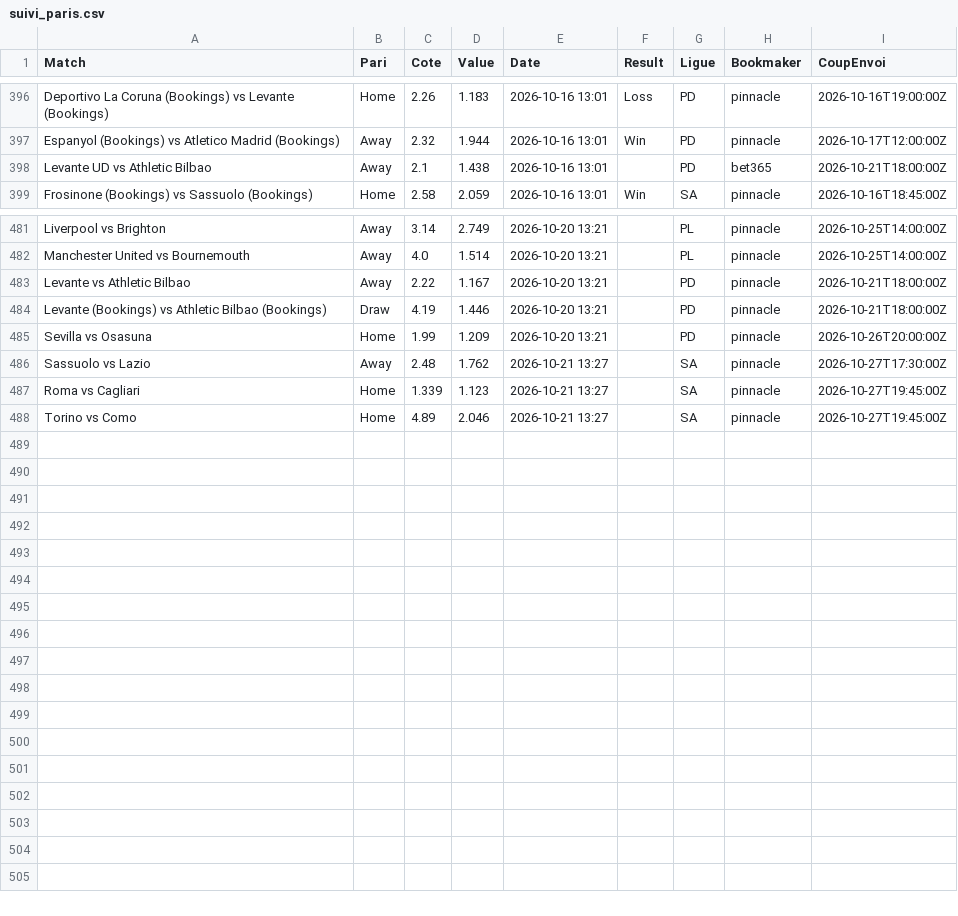
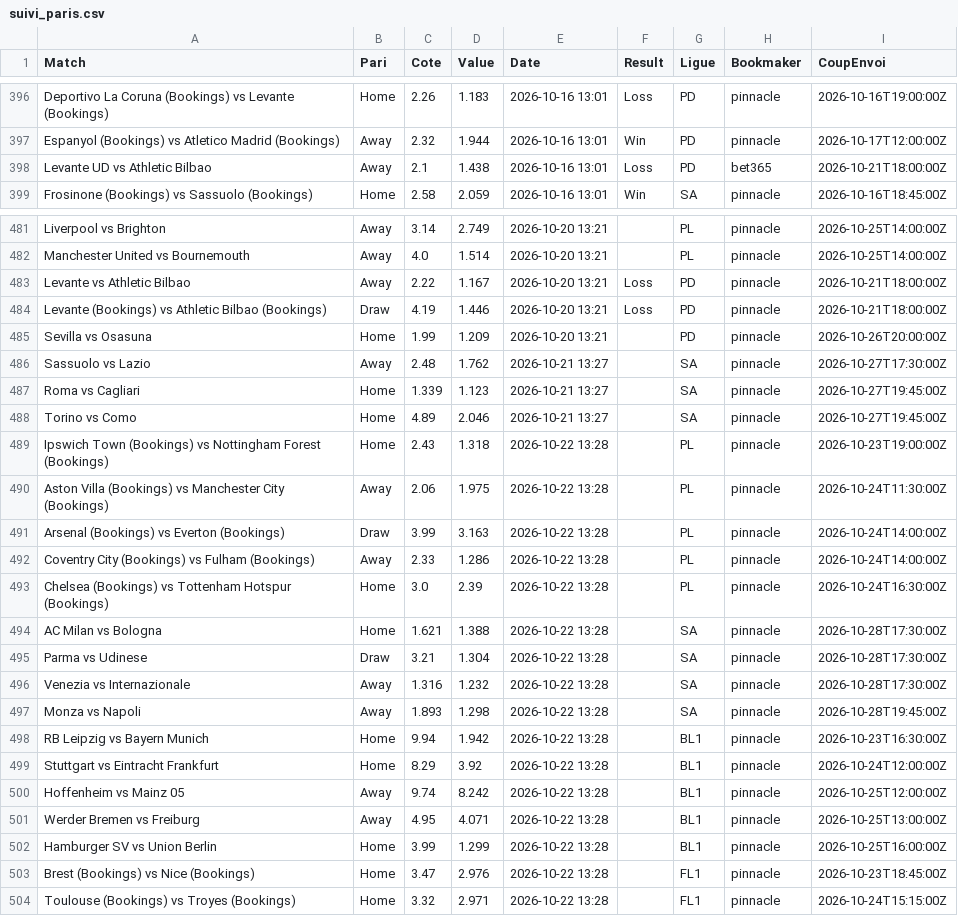
Before and after one commit to Matttgic/Euria, a CSV file: data/suivi_paris.csv, drawn as a sheet; only a part is shown, gaps mark what is left out.

```diff
--- a/data/suivi_paris.csv
+++ b/data/suivi_paris.csv
@@ -397,3 +397,3 @@ Deportivo La Coruna (Bookings) vs Levante (Bookings),Home,2.26,1.183,2026-10-16
 Espanyol (Bookings) vs Atletico Madrid (Bookings),Away,2.32,1.944,2026-10-16 13:01,Win,PD,pinnacle,2026-10-17T12:00:00Z
-Levante UD vs Athletic Bilbao,Away,2.1,1.438,2026-10-16 13:01,,PD,bet365,2026-10-21T18:00:00Z
+Levante UD vs Athletic Bilbao,Away,2.1,1.438,2026-10-16 13:01,Loss,PD,bet365,2026-10-21T18:00:00Z
 Frosinone (Bookings) vs Sassuolo (Bookings),Home,2.58,2.059,2026-10-16 13:01,Win,SA,pinnacle,2026-10-16T18:45:00Z
@@ -482,4 +482,4 @@ Liverpool vs Brighton,Away,3.14,2.749,2026-10-20 13:21,,PL,pinnacle,2026-10-25T1
 Manchester United vs Bournemouth,Away,4.0,1.514,2026-10-20 13:21,,PL,pinnacle,2026-10-25T14:00:00Z
-Levante vs Athletic Bilbao,Away,2.22,1.167,2026-10-20 13:21,,PD,pinnacle,2026-10-21T18:00:00Z
-Levante (Bookings) vs Athletic Bilbao (Bookings),Draw,4.19,1.446,2026-10-20 13:21,,PD,pinnacle,2026-10-21T18:00:00Z
+Levante vs Athletic Bilbao,Away,2.22,1.167,2026-10-20 13:21,Loss,PD,pinnacle,2026-10-21T18:00:00Z
+Levante (Bookings) vs Athletic Bilbao (Bookings),Draw,4.19,1.446,2026-10-20 13:21,Loss,PD,pinnacle,2026-10-21T18:00:00Z
 Sevilla vs Osasuna,Home,1.99,1.209,2026-10-20 13:21,,PD,pinnacle,2026-10-26T20:00:00Z
@@ -488 +488,17 @@ Roma vs Cagliari,Home,1.339,1.123,2026-10-21 13:27,,SA,pinnacle,2026-10-27T19:45
 Torino vs Como,Home,4.89,2.046,2026-10-21 13:27,,SA,pinnacle,2026-10-27T19:45:00Z
+Ipswich Town (Bookings) vs Nottingham Forest (Bookings),Home,2.43,1.318,2026-10-22 13:28,,PL,pinnacle,2026-10-23T19:00:00Z
+Aston Villa (Bookings) vs Manchester City (Bookings),Away,2.06,1.975,2026-10-22 13:28,,PL,pinnacle,2026-10-24T11:30:00Z
+Arsenal (Bookings) vs Everton (Bookings),Draw,3.99,3.163,2026-10-22 13:28,,PL,pinnacle,2026-10-24T14:00:00Z
+Coventry City (Bookings) vs Fulham (Bookings),Away,2.33,1.286,2026-10-22 13:28,,PL,pinnacle,2026-10-24T14:00:00Z
+Chelsea (Bookings) vs Tottenham Hotspur (Bookings),Home,3.0,2.39,2026-10-22 13:28,,PL,pinnacle,2026-10-24T16:30:00Z
+AC Milan vs Bologna,Home,1.621,1.388,2026-10-22 13:28,,SA,pinnacle,2026-10-28T17:30:00Z
+Parma vs Udinese,Draw,3.21,1.304,2026-10-22 13:28,,SA,pinnacle,2026-10-28T17:30:00Z
+Venezia vs Internazionale,Away,1.316,1.232,2026-10-22 13:28,,SA,pinnacle,2026-10-28T17:30:00Z
+Monza vs Napoli,Away,1.893,1.298,2026-10-22 13:28,,SA,pinnacle,2026-10-28T19:45:00Z
+RB Leipzig vs Bayern Munich,Home,9.94,1.942,2026-10-22 13:28,,BL1,pinnacle,2026-10-23T16:30:00Z
+Stuttgart vs Eintracht Frankfurt,Home,8.29,3.92,2026-10-22 13:28,,BL1,pinnacle,2026-10-24T12:00:00Z
+Hoffenheim vs Mainz 05,Away,9.74,8.242,2026-10-22 13:28,,BL1,pinnacle,2026-10-25T12:00:00Z
+Werder Bremen vs Freiburg,Away,4.95,4.071,2026-10-22 13:28,,BL1,pinnacle,2026-10-25T13:00:00Z
+Hamburger SV vs Union Berlin,Home,3.99,1.299,2026-10-22 13:28,,BL1,pinnacle,2026-10-25T16:00:00Z
+Brest (Bookings) vs Nice (Bookings),Home,3.47,2.976,2026-10-22 13:28,,FL1,pinnacle,2026-10-23T18:45:00Z
+Toulouse (Bookings) vs Troyes (Bookings),Home,3.32,2.971,2026-10-22 13:28,,FL1,pinnacle,2026-10-24T15:15:00Z
```
Also changed, not shown: 1 other file.
